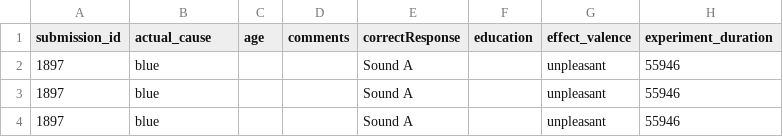
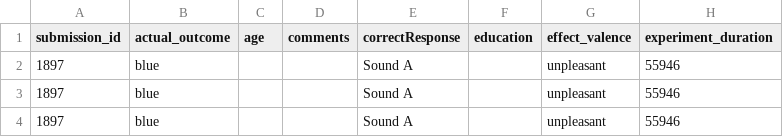
Before and after one commit to magpie-ea/magpie3-inferences-from-causal-attribution, a CSV file: 01-experiments/02-phase-listener-oriented/02-exp-statNormInference-pilot-2/data/02-data-raw-exp-02.csv, drawn as a sheet; only a part is shown; the diff names each change by its address in the sheet, - before the commit and + after, or states it on an @@ line.

```diff
--- a/01-experiments/02-phase-listener-oriented/02-exp-statNormInference-pilot-2/data/02-data-raw-exp-02.csv
+++ b/01-experiments/02-phase-listener-oriented/02-exp-statNormInference-pilot-2/data/02-data-raw-exp-02.csv
-B1: actual_cause
+B1: actual_outcome
```
Also changed, not shown: 01-experiments/01-phase-pilot/01-exp-descrNormInference/data/01-pilot/01-data-raw-pilot-01.csv, 01-experiments/01-phase-pilot/01-exp-descrNormInference/trials/comprehension-long.csv, 16 other files.
